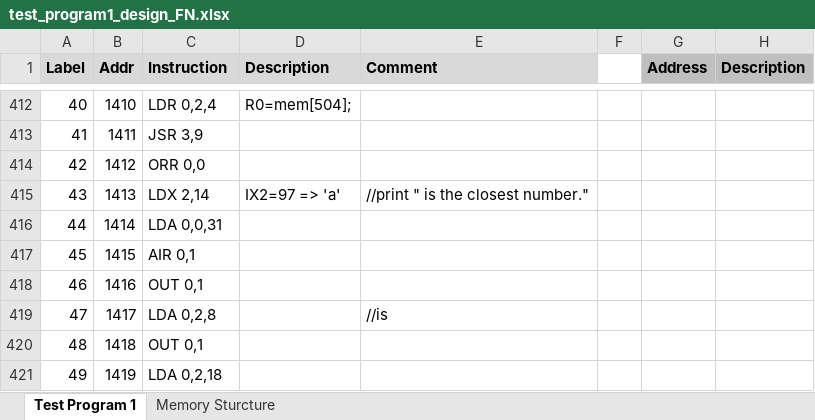
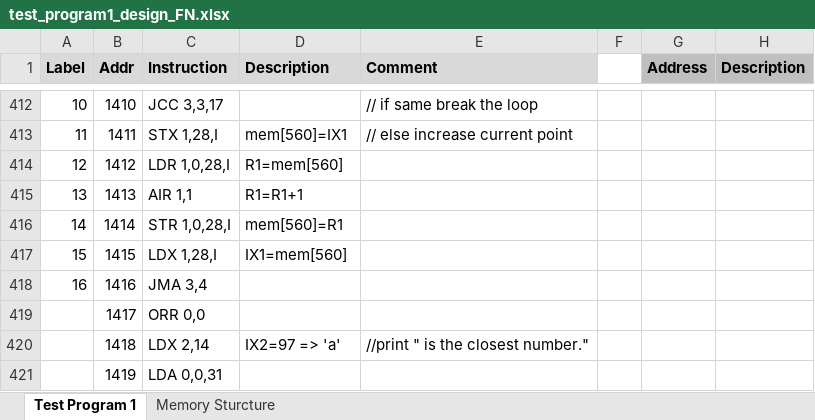
Before and after one commit to srinivaskollipoti/CISC_Machine, an Excel workbook: CISCSimulator/doc/test_program1_design_FN.xlsx, sheet Test Program 1, drawn as a sheet; only a part is shown, gaps mark what is left out; values as stored, in another font and other column widths than the file's, no borders; the diff covers the shown part only; the diff names each change by its address in the sheet, - before the commit and + after, or states it on an @@ line.

```diff
--- a/CISCSimulator/doc/test_program1_design_FN.xlsx (sheet Test Program 1)
+++ b/CISCSimulator/doc/test_program1_design_FN.xlsx (sheet Test Program 1)
-A412 (Label): 40
+A412 (Label): 10
-C412 (Instruction): LDR 0,2,4
+C412 (Instruction): JCC 3,3,17
-D412 (Description): R0=mem[504];
+D412 (Description): (empty)
-E412 (Comment): (empty)
+E412 (Comment): // if same break the loop
-A413 (Label): 41
+A413 (Label): 11
-C413 (Instruction): JSR 3,9
+C413 (Instruction): STX 1,28,I
-D413 (Description): (empty)
+D413 (Description): mem[560]=IX1
-E413 (Comment): (empty)
+E413 (Comment): // else increase current point
-A414 (Label): 42
+A414 (Label): 12
-C414 (Instruction): ORR 0,0
+C414 (Instruction): LDR 1,0,28,I
-D414 (Description): (empty)
+D414 (Description): R1=mem[560]
-A415 (Label): 43
+A415 (Label): 13
-C415 (Instruction): LDX 2,14
+C415 (Instruction): AIR 1,1
-D415 (Description): IX2=97 => 'a'
+D415 (Description): R1=R1+1
-E415 (Comment): //print " is the closest number."
+E415 (Comment): (empty)
-A416 (Label): 44
+A416 (Label): 14
-C416 (Instruction): LDA 0,0,31
+C416 (Instruction): STR 1,0,28,I
-D416 (Description): (empty)
+D416 (Description): mem[560]=R1
-A417 (Label): 45
+A417 (Label): 15
-C417 (Instruction): AIR 0,1
+C417 (Instruction): LDX 1,28,I
-D417 (Description): (empty)
+D417 (Description): IX1=mem[560]
-A418 (Label): 46
+A418 (Label): 16
-C418 (Instruction): OUT 0,1
+C418 (Instruction): JMA 3,4
-A419 (Label): 47
+A419 (Label): (empty)
-C419 (Instruction): LDA 0,2,8
+C419 (Instruction): ORR 0,0
-E419 (Comment): //is
+E419 (Comment): (empty)
-A420 (Label): 48
+A420 (Label): (empty)
-C420 (Instruction): OUT 0,1
+C420 (Instruction): LDX 2,14
-D420 (Description): (empty)
+D420 (Description): IX2=97 => 'a'
-E420 (Comment): (empty)
+E420 (Comment): //print " is the closest number."
-A421 (Label): 49
+A421 (Label): (empty)
-C421 (Instruction): LDA 0,2,18
+C421 (Instruction): LDA 0,0,31
```
Also changed, not shown: 5 added rows, 227 edited cells and cell formats elsewhere in this sheet, 4 other files.
